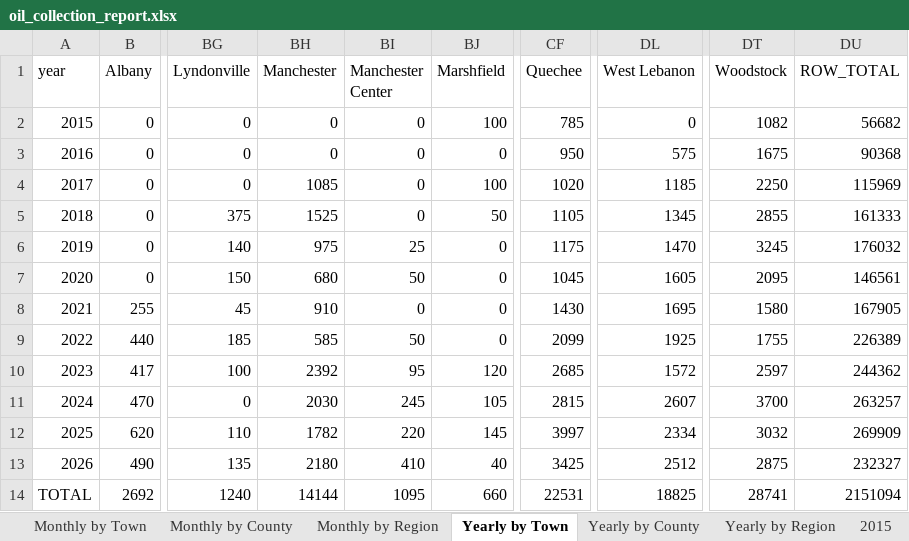
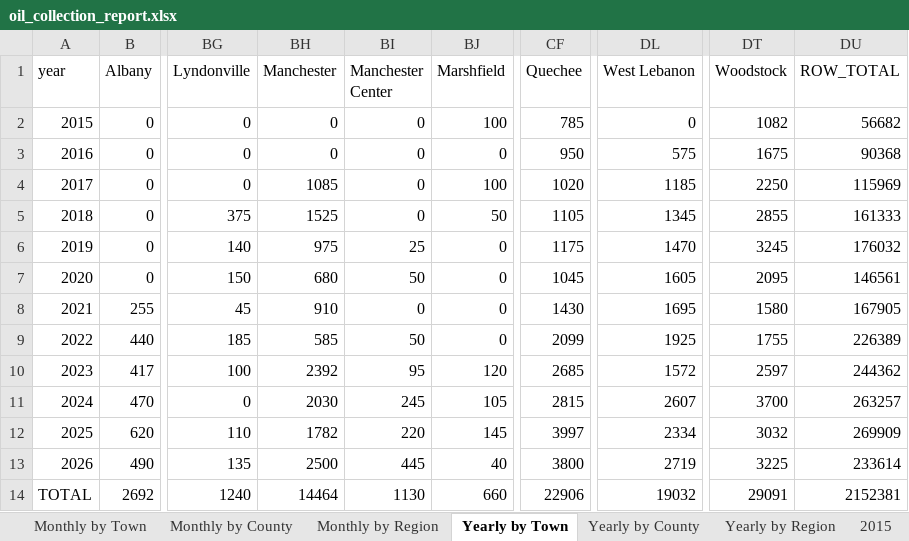
Before and after one commit to burnssargent-eng/blackbear_dashboard, an Excel workbook: oil_collection_report.xlsx, sheet Yearly by Town, drawn as a sheet; only a part is shown, gaps mark what is left out; values as stored, in another font and other column widths than the file's, no borders; the diff names each change by its address in the sheet, - before the commit and + after, or states it on an @@ line.

```diff
--- a/oil_collection_report.xlsx (sheet Yearly by Town)
+++ b/oil_collection_report.xlsx (sheet Yearly by Town)
-BH13 (Manchester): 2180
+BH13 (Manchester): 2500
-BI13 (Manchester Center): 410
+BI13 (Manchester Center): 445
-CF13 (Quechee): 3425
+CF13 (Quechee): 3800
-DL13 (West Lebanon): 2512
+DL13 (West Lebanon): 2719
-DT13 (Woodstock): 2875
+DT13 (Woodstock): 3225
-DU13 (ROW_TOTAL): 232327
+DU13 (ROW_TOTAL): 233614
-BH14 (Manchester): 14144
+BH14 (Manchester): 14464
-BI14 (Manchester Center): 1095
+BI14 (Manchester Center): 1130
-CF14 (Quechee): 22531
+CF14 (Quechee): 22906
-DL14 (West Lebanon): 18825
+DL14 (West Lebanon): 19032
-DT14 (Woodstock): 28741
+DT14 (Woodstock): 29091
-DU14 (ROW_TOTAL): 2151094
+DU14 (ROW_TOTAL): 2152381
```
Also changed, not shown: sheet 2026, sheet Yearly by Region, sheet Monthly by Region, sheet Monthly by Town, sheet Yearly by County, sheet Monthly by County, 16 more sheets, other sheet tabs, 8 other files.
